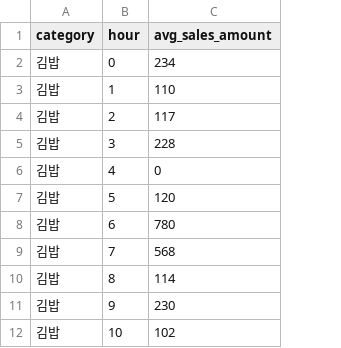
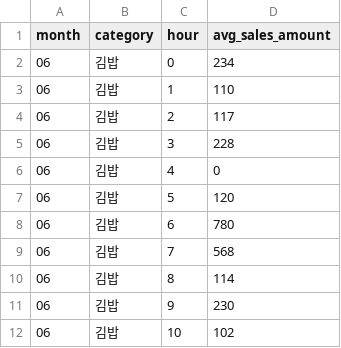
Before and after one commit to Mureung1/hub-showcase, a CSV file: smartff-agent/data/master/hourly_sales.csv, drawn as a sheet; only a part is shown; the diff names each change by its address in the sheet, - before the commit and + after, or states it on an @@ line.

Commit message:
feat(pattern): 요일/시간대 패턴 파서 월 하드코딩 제거, 다월 지원
pattern_parser.py가 06월 고정 대신 data/raw/{weekday,hourly}_sales에 실제
존재하는 월·주차를 스캔하도록 변경(월~일 기준 분할 시 달마다 4~5주차까지
생길 수 있어 MAX_WEEKS_PER_MONTH=5로 유동 처리). CSV에 month 컬럼 추가하고
patternService.ts에 reloadData() 추가, 카테고리별 최신월을 자동 선택하도록
해 프론트 계약은 그대로 유지. 기존 6월 데이터로 회귀 없음 확인.

```diff
--- a/smartff-agent/data/master/hourly_sales.csv
+++ b/smartff-agent/data/master/hourly_sales.csv
+column A (month), rows 2-12: all 06
```
Also changed, not shown: smartff-agent/data/master/weekday_sales.csv, 5 other files.
